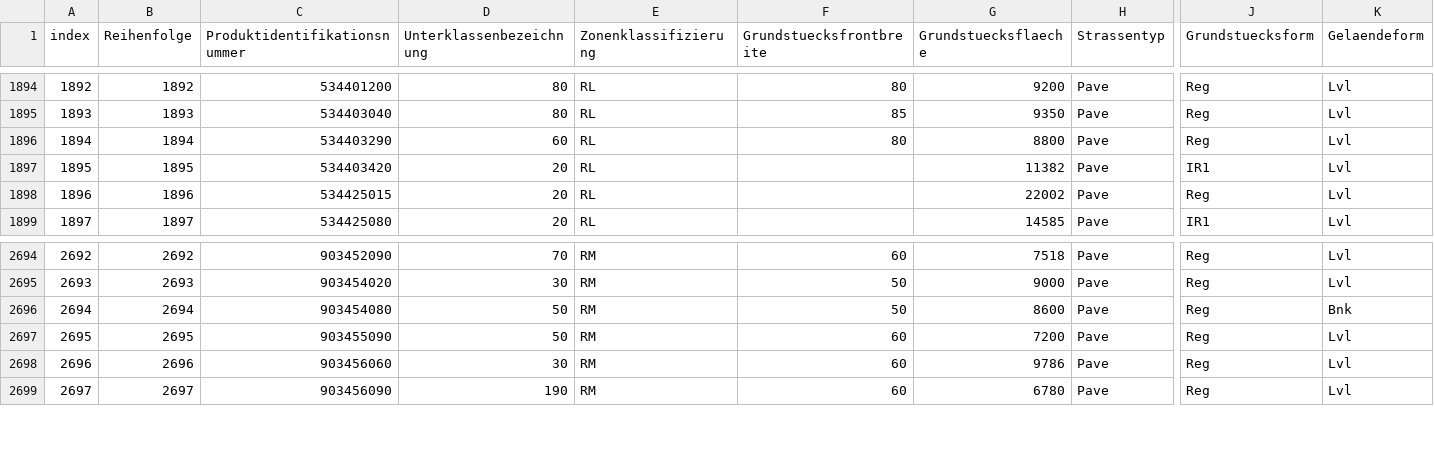
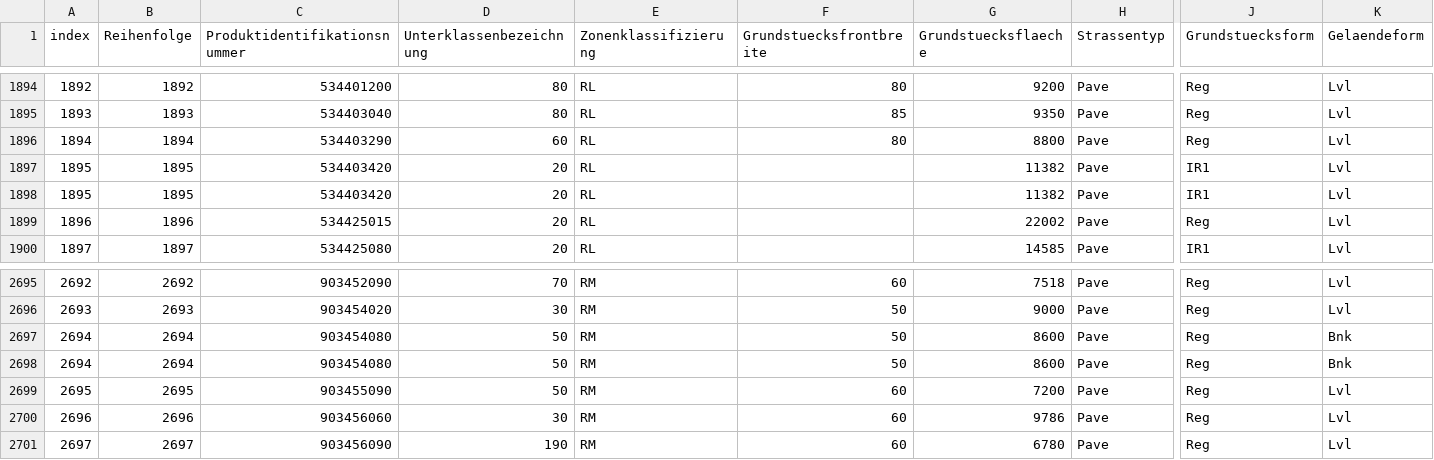
Before and after one commit to DIB-Bildungskarenz/FileDepot, a CSV file: Immobilien_merkmale.csv, drawn as a sheet; only a part is shown, gaps mark what is left out; rows hold the shown columns only; the diff names each change by its address in the sheet, - before the commit and + after, or states it on an @@ line.

Commit message:
Update Immobilien_merkmale.csv

```diff
--- a/Immobilien_merkmale.csv
+++ b/Immobilien_merkmale.csv
+row 1898: 1895 | 1895 | 534403420 | 20 | RL |  | 11382 | Pave | IR1 | Lvl
+row 2698: 2694 | 2694 | 903454080 | 50 | RM | 50 | 8600 | Pave | Reg | Bnk
```
